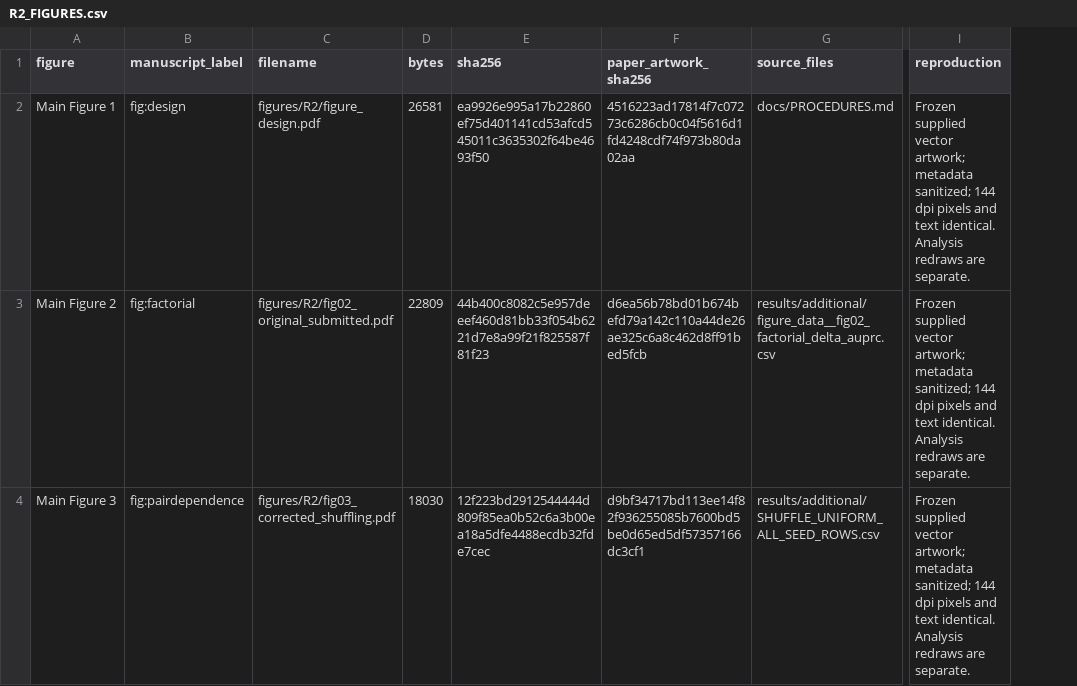
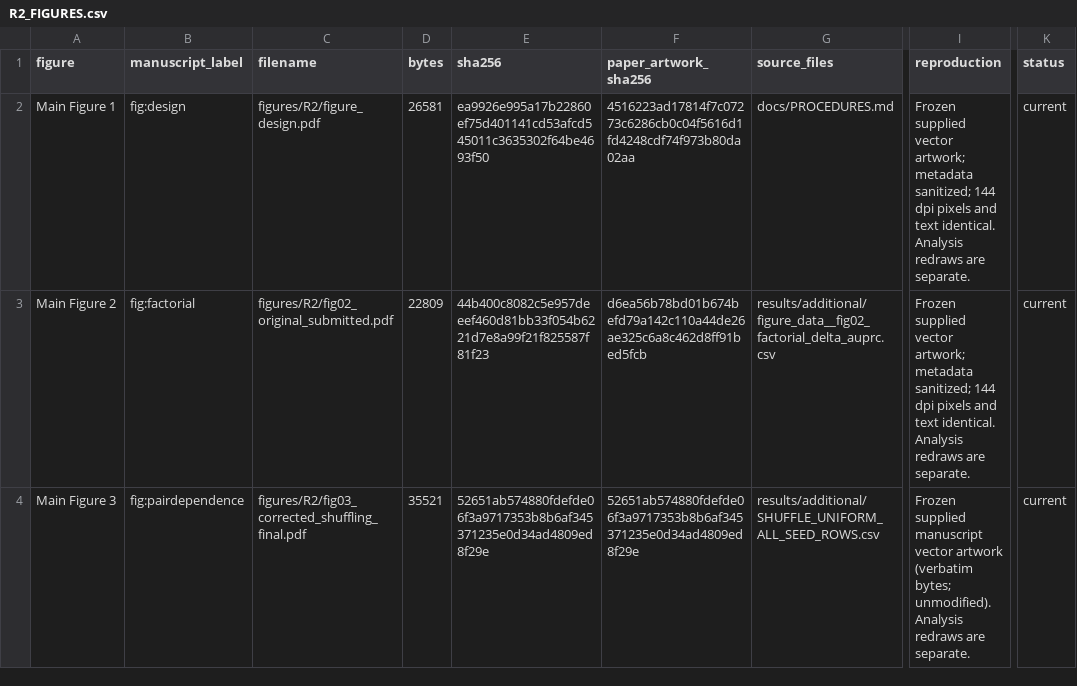
Before and after one commit to iclr2027revised/constructed-negatives-ppi-eval, a CSV file: manifests/R2_FIGURES.csv, drawn as a sheet; only a part is shown, gaps mark what is left out; the diff covers the shown part only; the diff names each change by its address in the sheet, - before the commit and + after, or states it on an @@ line.

Commit message:
Synchronize manuscript figures, default evaluation to E005_core, and clarify archive extraction and docs

```diff
--- a/manifests/R2_FIGURES.csv
+++ b/manifests/R2_FIGURES.csv
+column K (status), rows 2-4: all current
-C4 (filename): figures/R2/fig03_corrected_shuffling.pdf
+C4 (filename): figures/R2/fig03_corrected_shuffling_final.pdf
-D4 (bytes): 18030
+D4 (bytes): 35521
-E4 (sha256): 12f223bd2912544444d809f85ea0b52c6a3b00ea18a5dfe4488ecdb32fde7cec
+E4 (sha256): 52651ab574880fdefde06f3a9717353b8b6af345371235e0d34ad4809ed8f29e
-F4 (paper_artwork_sha256): d9bf34717bd113ee14f82f936255085b7600bd5be0d65ed5df57357166dc3cf1
+F4 (paper_artwork_sha256): 52651ab574880fdefde06f3a9717353b8b6af345371235e0d34ad4809ed8f29e
-I4 (reproduction): Frozen supplied vector artwork; metadata sanitized; 144 dpi pixels and text identical. Analysis redraws…
+I4 (reproduction): Frozen supplied manuscript vector artwork (verbatim bytes; unmodified). Analysis redraws…
```
Also changed, not shown: 5 added rows, 1 removed row and 13 edited cells elsewhere in this file, manifests/FINAL_CONTENT_COVERAGE.csv, manifests/RESOURCE_INVENTORY.csv, 22 other files.
